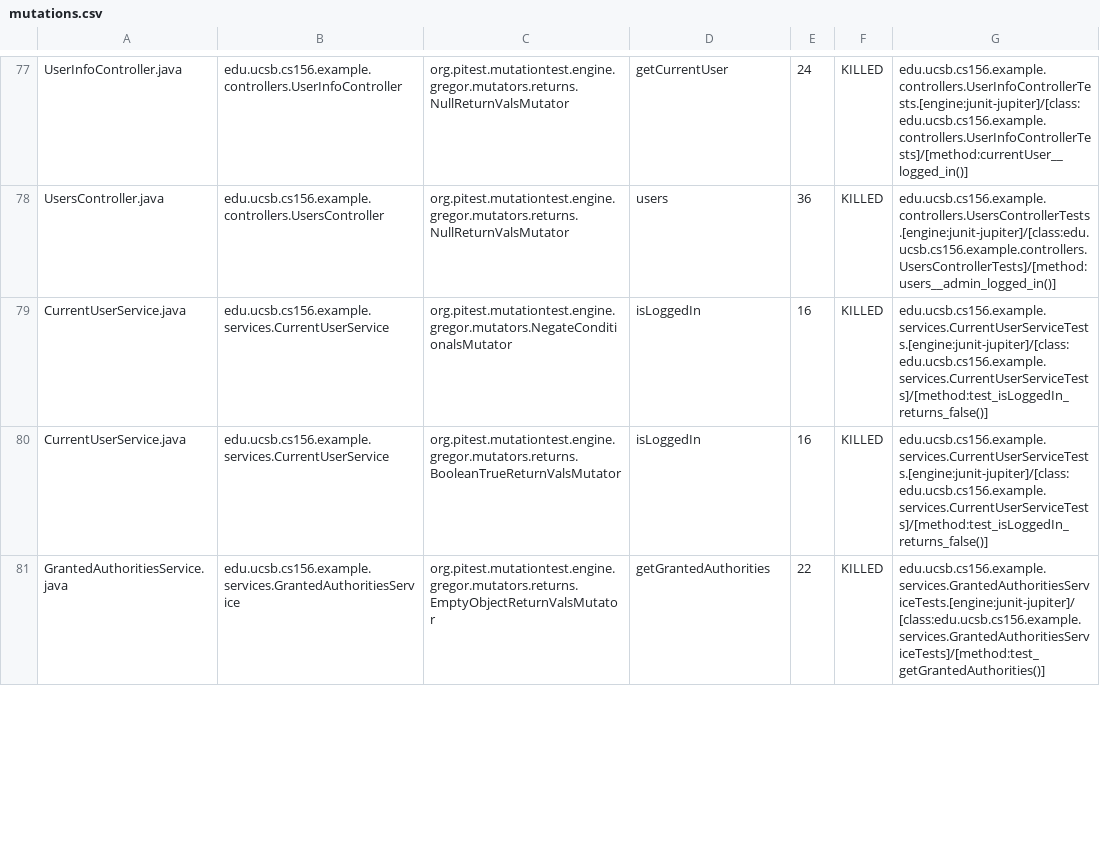
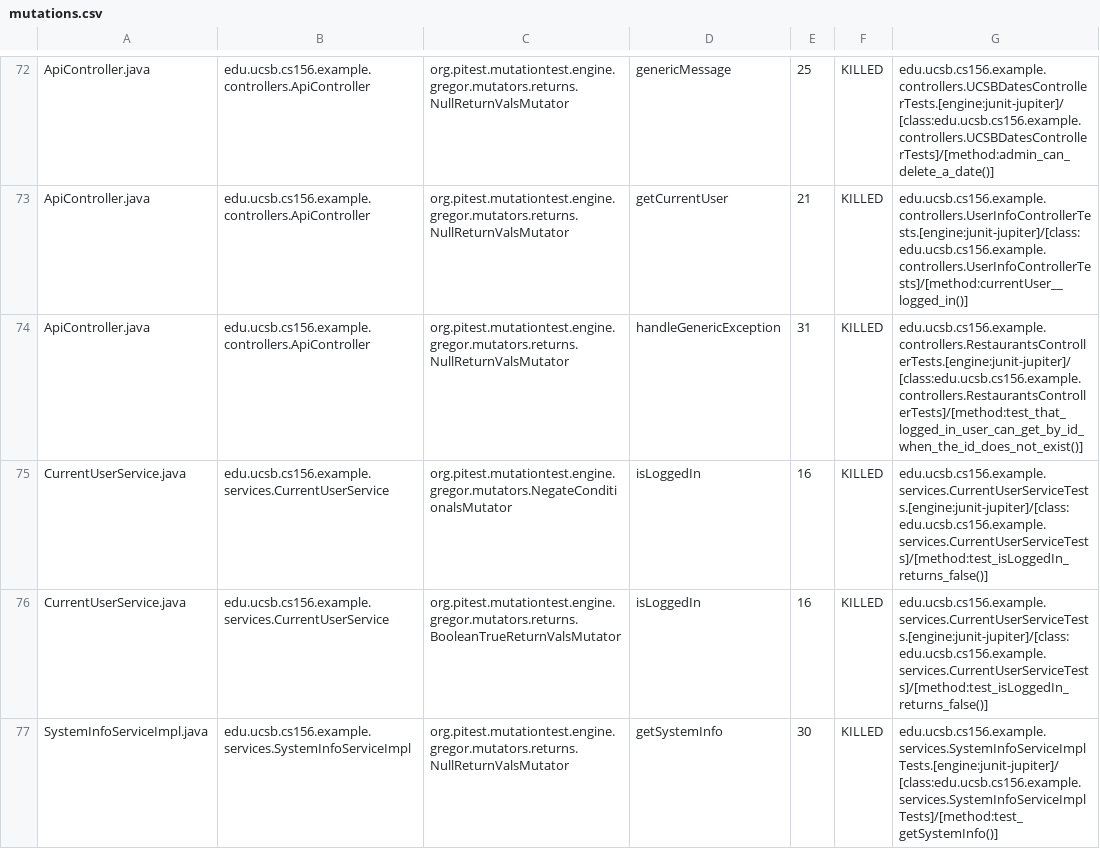
Before and after one commit to ucsb-cs156-w24/team03-w24-4pm-3, a CSV file: prs/91/pitest/mutations.csv, drawn as a sheet; only a part is shown, gaps mark what is left out; the shorter side is filled out with more unchanged rows; addresses are those after the commit; the diff covers the shown part only; the diff names each change by its address in the sheet, - before the commit and + after, or states it on an @@ line.

Commit message:
Deploying to gh-pages from @ ucsb-cs156-w24/team03-w24-4pm-3@66599db3e915b2c919014a07f78932e826950680 🚀

```diff
--- a/prs/91/pitest/mutations.csv
+++ b/prs/91/pitest/mutations.csv
-A72: UserInfoController.java
+A72: ApiController.java
-B72: edu.ucsb.cs156.example.controllers.UserInfoController
+B72: edu.ucsb.cs156.example.controllers.ApiController
-D72: getCurrentUser
+D72: genericMessage
-E72: 24
+E72: 25
-G72: edu.ucsb.cs156.example.controllers.UserInfoControllerTests.[engine:junit-jupiter]/[class:edu.ucsb.cs156.example.controllers.UserInfoControllerTests]/[method:currentUser__logged_in()]
+G72: edu.ucsb.cs156.example.controllers.UCSBDatesControllerTests.[engine:junit-jupiter]/[class:edu.ucsb.cs156.example.controllers.UCSBDatesControllerTests]/[method:admin_can_delete_a_date()]
@@ row 2 moved to row 73: ApiController.java @@
-A74: UsersController.java
+A74: ApiController.java
-B74: edu.ucsb.cs156.example.controllers.UsersController
+B74: edu.ucsb.cs156.example.controllers.ApiController
-D74: users
+D74: handleGenericException
-E74: 36
+E74: 31
-G74: edu.ucsb.cs156.example.controllers.UsersControllerTests.[engine:junit-jupiter]/[class:edu.ucsb.cs156.example.controllers.UsersControllerTests]/[method:users__admin_logged_in()]
+G74: edu.ucsb.cs156.example.controllers.RestaurantsControllerTests.[engine:junit-jupiter]/[class:edu.ucsb.cs156.example.controllers.RestaurantsControllerTests]/[method:test_that_logged_in_user_can_get_by_id_when_the_id_does_not_exist()]
@@ row 82 moved to row 77: SystemInfoServiceImpl.java @@
```
Also changed, not shown: 2 added rows, 2 removed rows and 51 moved rows elsewhere in this file, 13 other files.
